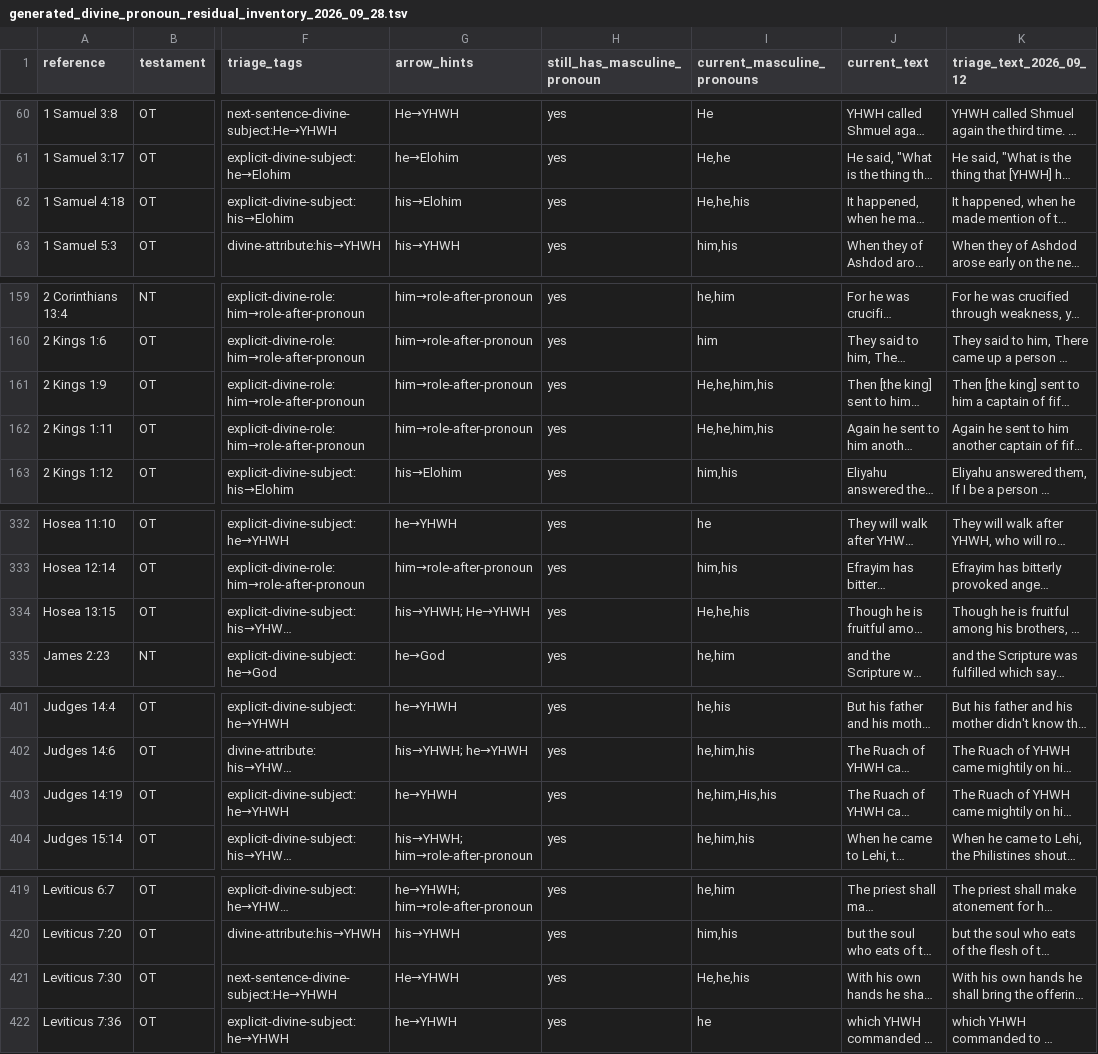
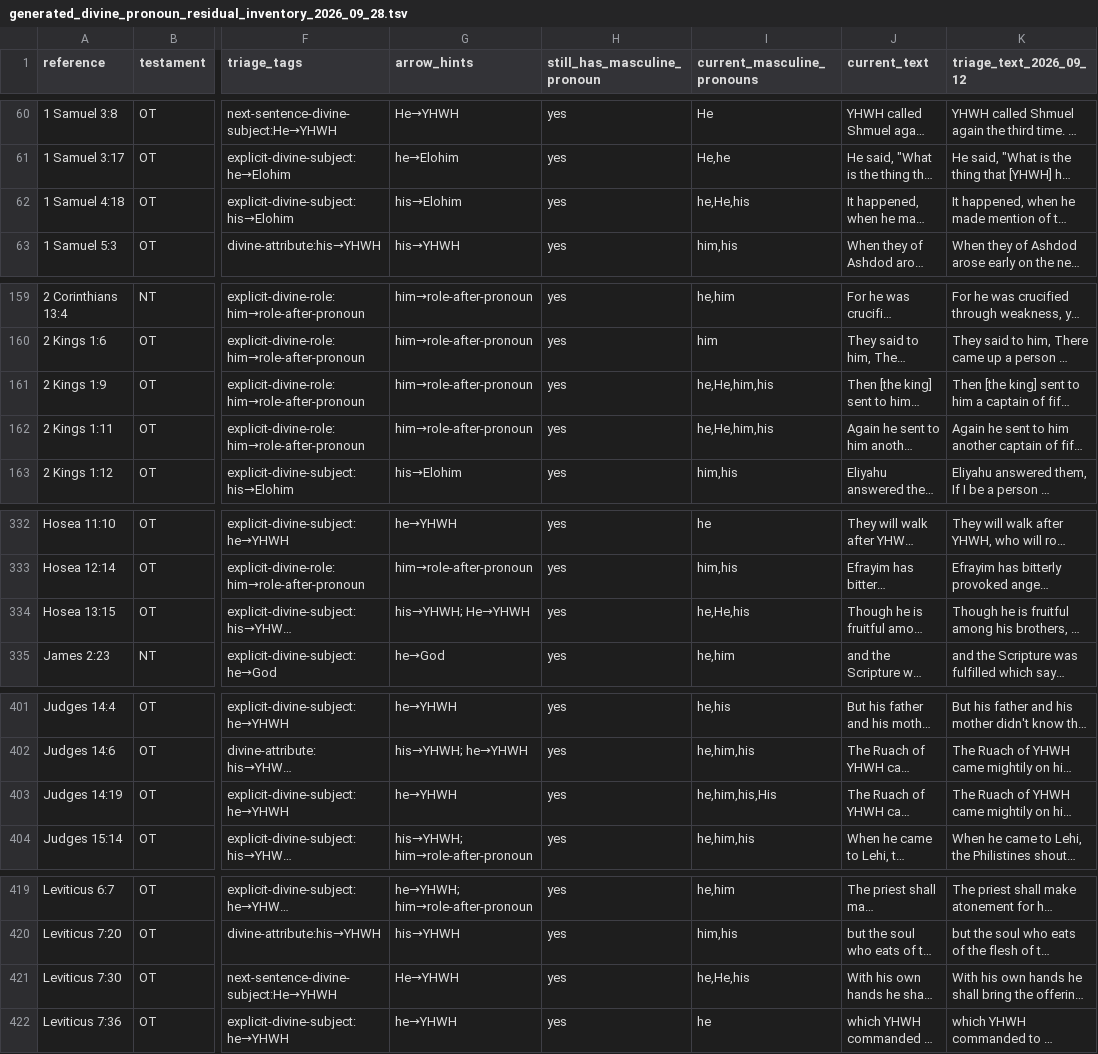
Before and after one commit to Wayback-Project/thewaytranslations, a TSV file: tools/local/generated_divine_pronoun_residual_inventory_2026_09_28.tsv, drawn as a sheet; only a part is shown, gaps mark what is left out; long unchanged cells end in …; the diff covers the shown part only; the diff names each change by its address in the sheet, - before the commit and + after, or states it on an @@ line.

```diff
--- a/tools/local/generated_divine_pronoun_residual_inventory_2026_09_28.tsv
+++ b/tools/local/generated_divine_pronoun_residual_inventory_2026_09_28.tsv
-I62 (current_masculine_pronouns): He,he,his
+I62 (current_masculine_pronouns): he,He,his
-I161:I162 (current_masculine_pronouns): He,he,him,his
+I161:I162 (current_masculine_pronouns): he,He,him,his
-I334 (current_masculine_pronouns): He,he,his
+I334 (current_masculine_pronouns): he,He,his
-I403 (current_masculine_pronouns): he,him,His,his
+I403 (current_masculine_pronouns): he,him,his,His
-I421 (current_masculine_pronouns): He,he,his
+I421 (current_masculine_pronouns): he,He,his
```
Also changed, not shown: 1 edited cell elsewhere in this file, 2 other files.
